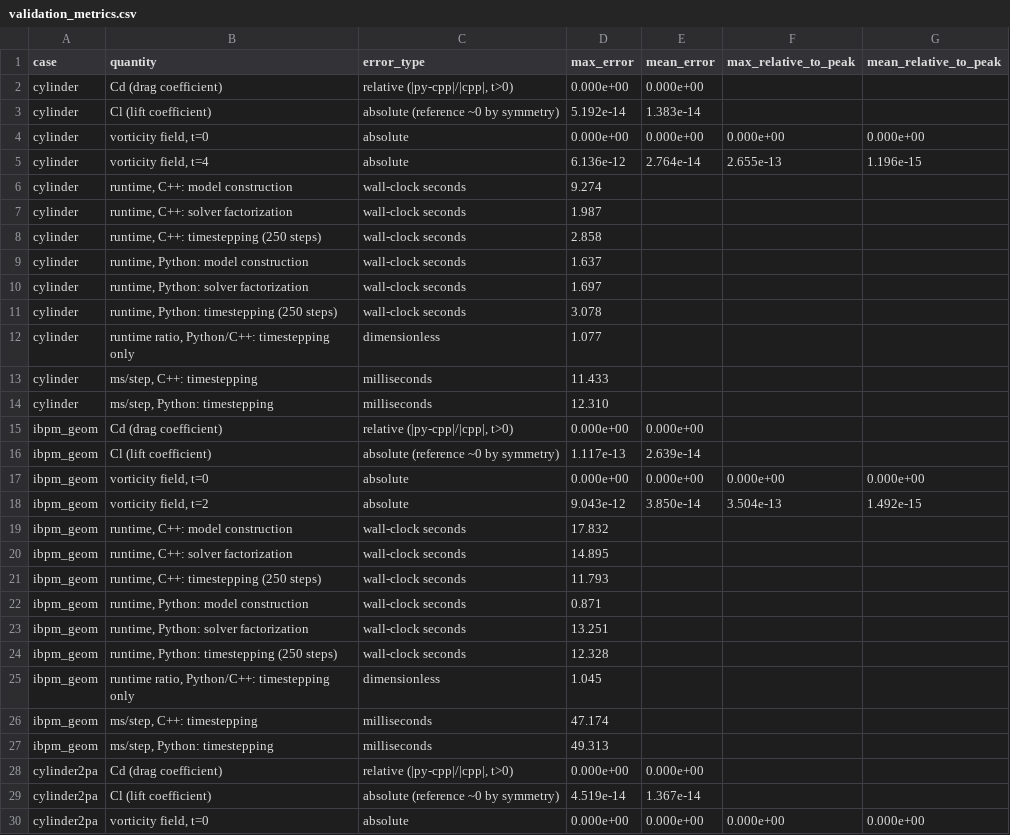
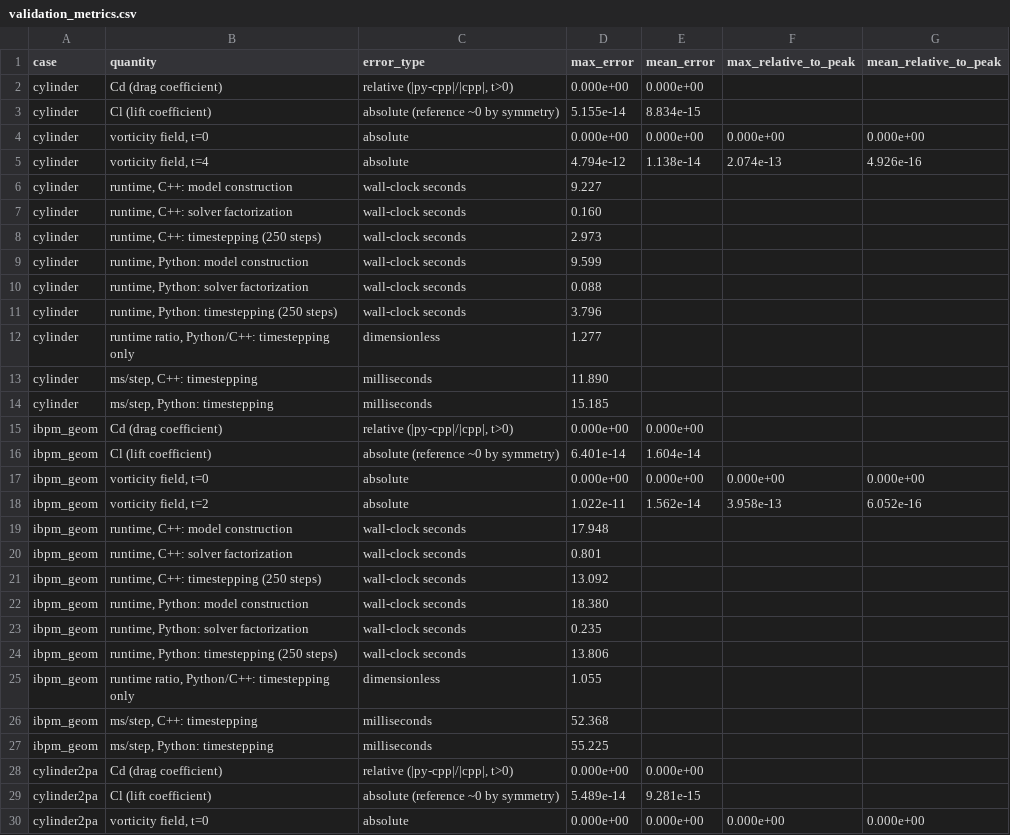
Before and after one commit to ElinaYXLin/ibpm_py, a CSV file: SURF_test/built_in_tests/validation_metrics.csv, drawn as a sheet; only a part is shown; the diff covers the shown part only.

```diff
--- a/SURF_test/built_in_tests/validation_metrics.csv
+++ b/SURF_test/built_in_tests/validation_metrics.csv
@@ -2,29 +2,29 @@ case,quantity,error_type,max_error,mean_error,max_relative_to_peak,mean_relative
 cylinder,Cd (drag coefficient),"relative (|py-cpp|/|cpp|, t>0)",0.000e+00,0.000e+00,,
-cylinder,Cl (lift coefficient),absolute (reference ~0 by symmetry),5.192e-14,1.383e-14,,
+cylinder,Cl (lift coefficient),absolute (reference ~0 by symmetry),5.155e-14,8.834e-15,,
 cylinder,"vorticity field, t=0",absolute,0.000e+00,0.000e+00,0.000e+00,0.000e+00
-cylinder,"vorticity field, t=4",absolute,6.136e-12,2.764e-14,2.655e-13,1.196e-15
-cylinder,"runtime, C++: model construction",wall-clock seconds,9.274,,,
-cylinder,"runtime, C++: solver factorization",wall-clock seconds,1.987,,,
-cylinder,"runtime, C++: timestepping (250 steps)",wall-clock seconds,2.858,,,
-cylinder,"runtime, Python: model construction",wall-clock seconds,1.637,,,
-cylinder,"runtime, Python: solver factorization",wall-clock seconds,1.697,,,
-cylinder,"runtime, Python: timestepping (250 steps)",wall-clock seconds,3.078,,,
-cylinder,"runtime ratio, Python/C++: timestepping only",dimensionless,1.077,,,
-cylinder,"ms/step, C++: timestepping",milliseconds,11.433,,,
-cylinder,"ms/step, Python: timestepping",milliseconds,12.310,,,
+cylinder,"vorticity field, t=4",absolute,4.794e-12,1.138e-14,2.074e-13,4.926e-16
+cylinder,"runtime, C++: model construction",wall-clock seconds,9.227,,,
+cylinder,"runtime, C++: solver factorization",wall-clock seconds,0.160,,,
+cylinder,"runtime, C++: timestepping (250 steps)",wall-clock seconds,2.973,,,
+cylinder,"runtime, Python: model construction",wall-clock seconds,9.599,,,
+cylinder,"runtime, Python: solver factorization",wall-clock seconds,0.088,,,
+cylinder,"runtime, Python: timestepping (250 steps)",wall-clock seconds,3.796,,,
+cylinder,"runtime ratio, Python/C++: timestepping only",dimensionless,1.277,,,
+cylinder,"ms/step, C++: timestepping",milliseconds,11.890,,,
+cylinder,"ms/step, Python: timestepping",milliseconds,15.185,,,
 ibpm_geom,Cd (drag coefficient),"relative (|py-cpp|/|cpp|, t>0)",0.000e+00,0.000e+00,,
-ibpm_geom,Cl (lift coefficient),absolute (reference ~0 by symmetry),1.117e-13,2.639e-14,,
+ibpm_geom,Cl (lift coefficient),absolute (reference ~0 by symmetry),6.401e-14,1.604e-14,,
 ibpm_geom,"vorticity field, t=0",absolute,0.000e+00,0.000e+00,0.000e+00,0.000e+00
-ibpm_geom,"vorticity field, t=2",absolute,9.043e-12,3.850e-14,3.504e-13,1.492e-15
-ibpm_geom,"runtime, C++: model construction",wall-clock seconds,17.832,,,
-ibpm_geom,"runtime, C++: solver factorization",wall-clock seconds,14.895,,,
-ibpm_geom,"runtime, C++: timestepping (250 steps)",wall-clock seconds,11.793,,,
-ibpm_geom,"runtime, Python: model construction",wall-clock seconds,0.871,,,
-ibpm_geom,"runtime, Python: solver factorization",wall-clock seconds,13.251,,,
-ibpm_geom,"runtime, Python: timestepping (250 steps)",wall-clock seconds,12.328,,,
-ibpm_geom,"runtime ratio, Python/C++: timestepping only",dimensionless,1.045,,,
-ibpm_geom,"ms/step, C++: timestepping",milliseconds,47.174,,,
-ibpm_geom,"ms/step, Python: timestepping",milliseconds,49.313,,,
+ibpm_geom,"vorticity field, t=2",absolute,1.022e-11,1.562e-14,3.958e-13,6.052e-16
+ibpm_geom,"runtime, C++: model construction",wall-clock seconds,17.948,,,
+ibpm_geom,"runtime, C++: solver factorization",wall-clock seconds,0.801,,,
+ibpm_geom,"runtime, C++: timestepping (250 steps)",wall-clock seconds,13.092,,,
+ibpm_geom,"runtime, Python: model construction",wall-clock seconds,18.380,,,
+ibpm_geom,"runtime, Python: solver factorization",wall-clock seconds,0.235,,,
+ibpm_geom,"runtime, Python: timestepping (250 steps)",wall-clock seconds,13.806,,,
+ibpm_geom,"runtime ratio, Python/C++: timestepping only",dimensionless,1.055,,,
+ibpm_geom,"ms/step, C++: timestepping",milliseconds,52.368,,,
+ibpm_geom,"ms/step, Python: timestepping",milliseconds,55.225,,,
 cylinder2pa,Cd (drag coefficient),"relative (|py-cpp|/|cpp|, t>0)",0.000e+00,0.000e+00,,
-cylinder2pa,Cl (lift coefficient),absolute (reference ~0 by symmetry),4.519e-14,1.367e-14,,
+cylinder2pa,Cl (lift coefficient),absolute (reference ~0 by symmetry),5.489e-14,9.281e-15,,
 cylinder2pa,"vorticity field, t=0",absolute,0.000e+00,0.000e+00,0.000e+00,0.000e+00
```
Also changed, not shown: 13 edited cells elsewhere in this file, SURF_test/cost/tables/cost_summary.csv, 56 other files.
